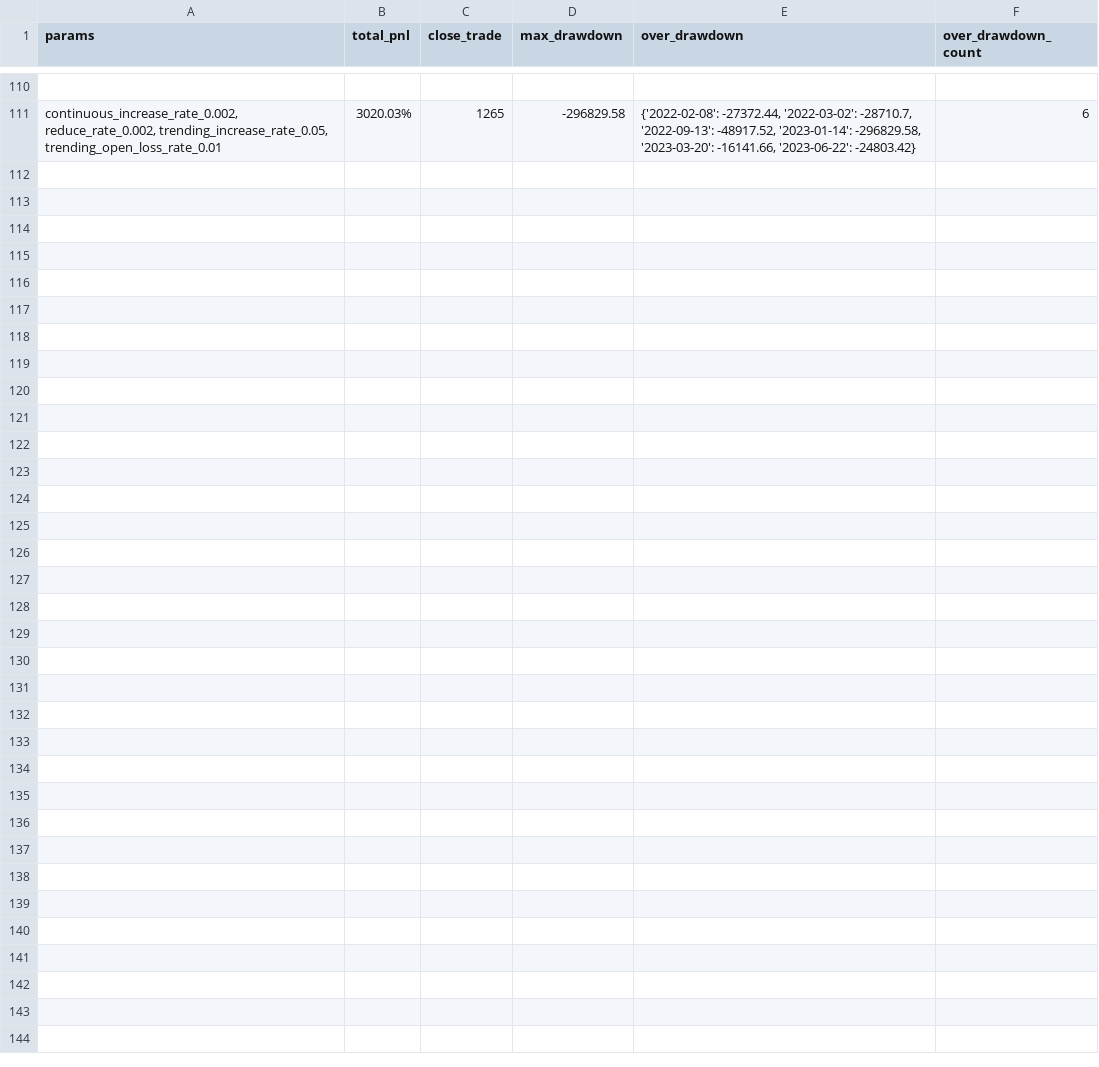
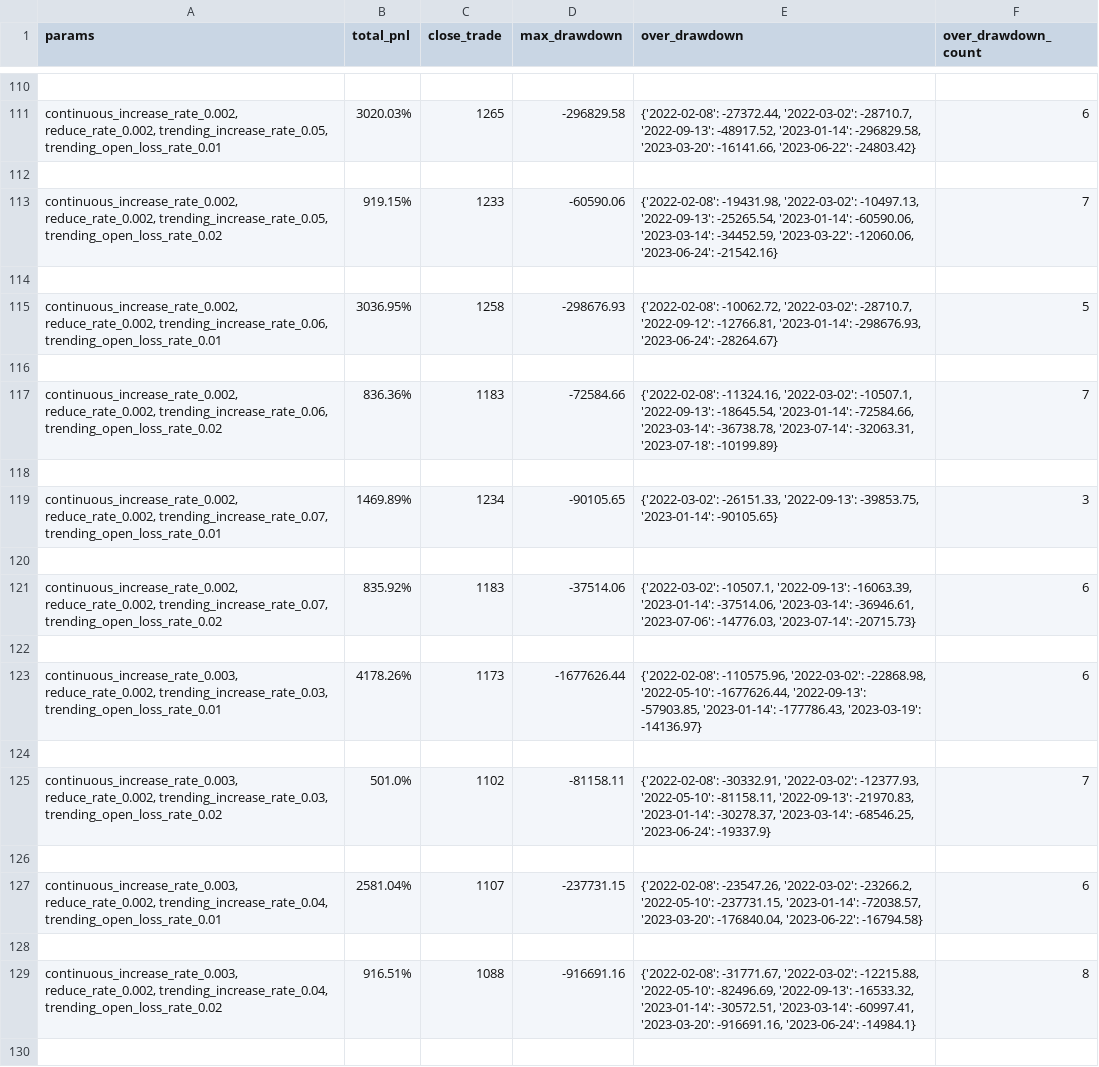
Before and after one commit to lo-e/vnpy, a CSV file: examples/MartingStrategy/combine_params_backtesting_result/INVERSE/BINANCE/BTCUSDT.BINANCE/2022-01-01_2023-08-20.csv, drawn as a sheet; only a part is shown, gaps mark what is left out; the diff covers the shown part only.

```diff
--- a/examples/MartingStrategy/combine_params_backtesting_result/INVERSE/BINANCE/BTCUSDT.BINANCE/2022-01-01_2023-08-20.csv
+++ b/examples/MartingStrategy/combine_params_backtesting_result/INVERSE/BINANCE/BTCUSDT.BINANCE/2022-01-01_2023-08-20.csv
@@ -111 +111,20 @@ params,total_pnl,close_trade,max_drawdown,over_drawdown,over_drawdown_count
 "continuous_increase_rate_0.002, reduce_rate_0.002, trending_increase_rate_0.05, trending_open_loss_rate_0.01",3020.03%,1265,-296829.58,"{'2022-02-08': -27372.44, '2022-03-02': -28710.7, '2022-09-13': -48917.52, '2023-01-14': -296829.58, '2023-03-20': -16141.66, '2023-06-22': -24803.42}",6
+
+"continuous_increase_rate_0.002, reduce_rate_0.002, trending_increase_rate_0.05, trending_open_loss_rate_0.02",919.15%,1233,-60590.06,"{'2022-02-08': -19431.98, '2022-03-02': -10497.13, '2022-09-13': -25265.54, '2023-01-14': -60590.06, '2023-03-14': -34452.59, '2023-03-22': -12060.06, '2023-06-24': -21542.16}",7
+
+"continuous_increase_rate_0.002, reduce_rate_0.002, trending_increase_rate_0.06, trending_open_loss_rate_0.01",3036.95%,1258,-298676.93,"{'2022-02-08': -10062.72, '2022-03-02': -28710.7, '2022-09-12': -12766.81, '2023-01-14': -298676.93, '2023-06-24': -28264.67}",5
+
+"continuous_increase_rate_0.002, reduce_rate_0.002, trending_increase_rate_0.06, trending_open_loss_rate_0.02",836.36%,1183,-72584.66,"{'2022-02-08': -11324.16, '2022-03-02': -10507.1, '2022-09-13': -18645.54, '2023-01-14': -72584.66, '2023-03-14': -36738.78, '2023-07-14': -32063.31, '2023-07-18': -10199.89}",7
+
+"continuous_increase_rate_0.002, reduce_rate_0.002, trending_increase_rate_0.07, trending_open_loss_rate_0.01",1469.89%,1234,-90105.65,"{'2022-03-02': -26151.33, '2022-09-13': -39853.75, '2023-01-14': -90105.65}",3
+
+"continuous_increase_rate_0.002, reduce_rate_0.002, trending_increase_rate_0.07, trending_open_loss_rate_0.02",835.92%,1183,-37514.06,"{'2022-03-02': -10507.1, '2022-09-13': -16063.39, '2023-01-14': -37514.06, '2023-03-14': -36946.61, '2023-07-06': -14776.03, '2023-07-14': -20715.73}",6
+
+"continuous_increase_rate_0.003, reduce_rate_0.002, trending_increase_rate_0.03, trending_open_loss_rate_0.01",4178.26%,1173,-1677626.44,"{'2022-02-08': -110575.96, '2022-03-02': -22868.98, '2022-05-10': -1677626.44, '2022-09-13': -57903.85, '2023-01-14': -177786.43, '2023-03-19': -14136.97}",6
+
+"continuous_increase_rate_0.003, reduce_rate_0.002, trending_increase_rate_0.03, trending_open_loss_rate_0.02",501.0%,1102,-81158.11,"{'2022-02-08': -30332.91, '2022-03-02': -12377.93, '2022-05-10': -81158.11, '2022-09-13': -21970.83, '2023-01-14': -30278.37, '2023-03-14': -68546.25, '2023-06-24': -19337.9}",7
+
+"continuous_increase_rate_0.003, reduce_rate_0.002, trending_increase_rate_0.04, trending_open_loss_rate_0.01",2581.04%,1107,-237731.15,"{'2022-02-08': -23547.26, '2022-03-02': -23266.2, '2022-05-10': -237731.15, '2023-01-14': -72038.57, '2023-03-20': -176840.04, '2023-06-22': -16794.58}",6
+
+"continuous_increase_rate_0.003, reduce_rate_0.002, trending_increase_rate_0.04, trending_open_loss_rate_0.02",916.51%,1088,-916691.16,"{'2022-02-08': -31771.67, '2022-03-02': -12215.88, '2022-05-10': -82496.69, '2022-09-13': -16533.32, '2023-01-14': -30572.51, '2023-03-14': -60997.41, '2023-03-20': -916691.16, '2023-06-24': -14984.1}",8
+
```
Also changed, not shown: 13 added rows elsewhere in this file, examples/MartingStrategy/combine_params_backtesting_result/INVERSE/BINANCE/ETHUSDT.BINANCE/2022-01-01_2023-08-20.csv, 2 other files.
